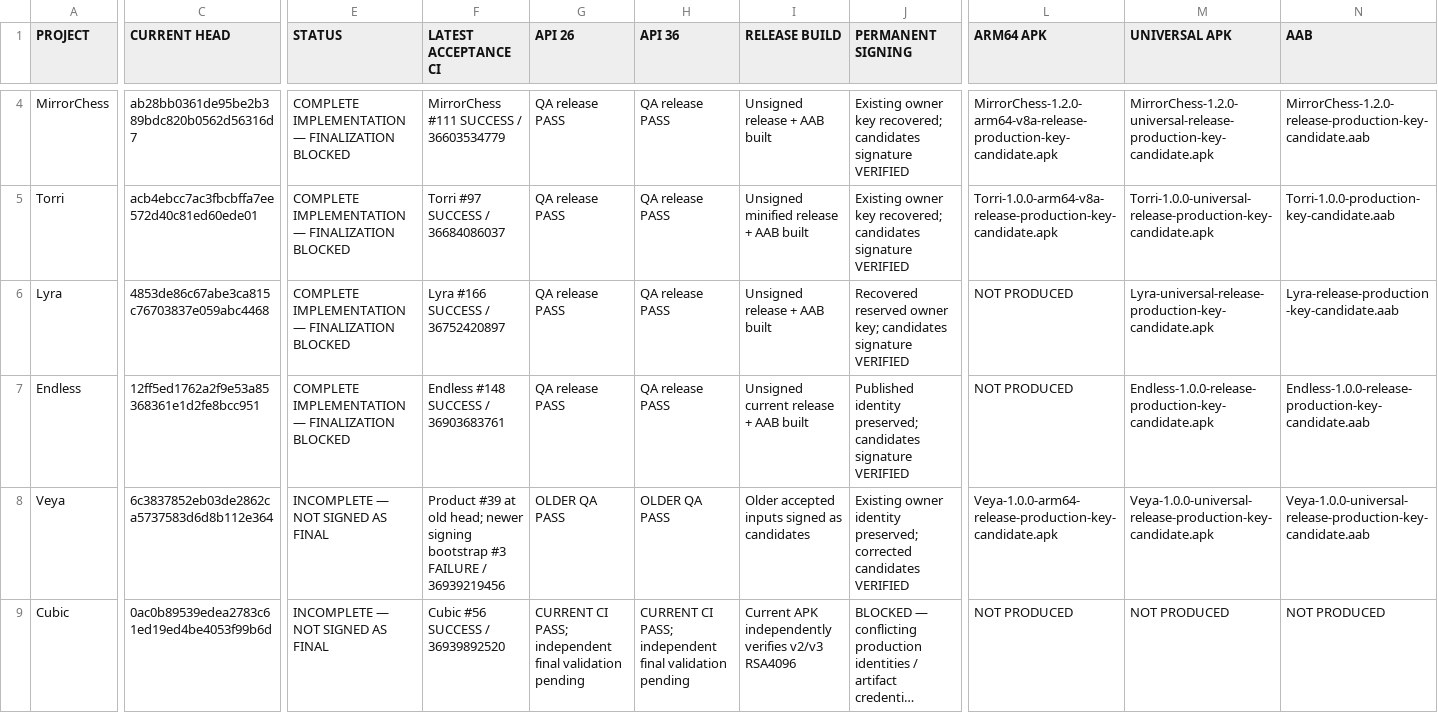
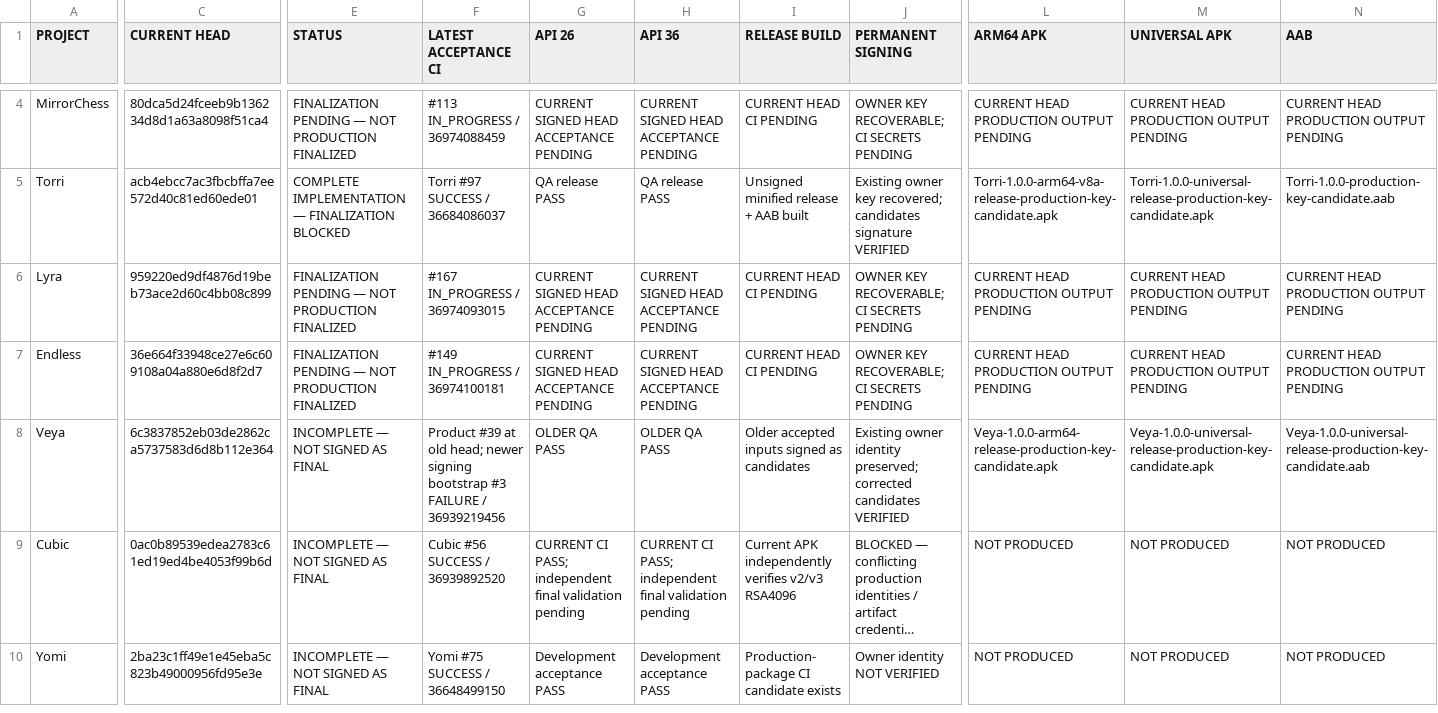
Before and after one commit to Tomex777/Build, a CSV file: release-audit/RELEASE-MATRIX.csv, drawn as a sheet; only a part is shown, gaps mark what is left out; the shorter side is filled out with more unchanged rows; long unchanged cells end in …; the diff covers the shown part only; the diff names each change by its address in the sheet, - before the commit and + after, or states it on an @@ line.

Commit message:
Record current permanent-signing finalization heads and pending acceptance

```diff
--- a/release-audit/RELEASE-MATRIX.csv
+++ b/release-audit/RELEASE-MATRIX.csv
-C4 (CURRENT HEAD): ab28bb0361de95be2b389bdc820b0562d56316d7
+C4 (CURRENT HEAD): 80dca5d24fceeb9b136234d8d1a63a8098f51ca4
-E4 (STATUS): COMPLETE IMPLEMENTATION — FINALIZATION BLOCKED
+E4 (STATUS): FINALIZATION PENDING — NOT PRODUCTION FINALIZED
-F4 (LATEST ACCEPTANCE CI): MirrorChess #111 SUCCESS / 36603534779
+F4 (LATEST ACCEPTANCE CI): #113 IN_PROGRESS / 36974088459
-G4 (API 26): QA release PASS
+G4 (API 26): CURRENT SIGNED HEAD ACCEPTANCE PENDING
-H4 (API 36): QA release PASS
+H4 (API 36): CURRENT SIGNED HEAD ACCEPTANCE PENDING
-I4 (RELEASE BUILD): Unsigned release + AAB built
+I4 (RELEASE BUILD): CURRENT HEAD CI PENDING
-J4 (PERMANENT SIGNING): Existing owner key recovered; candidates signature VERIFIED
+J4 (PERMANENT SIGNING): OWNER KEY RECOVERABLE; CI SECRETS PENDING
-L4 (ARM64 APK): MirrorChess-1.2.0-arm64-v8a-release-production-key-candidate.apk
+L4 (ARM64 APK): CURRENT HEAD PRODUCTION OUTPUT PENDING
-M4 (UNIVERSAL APK): MirrorChess-1.2.0-universal-release-production-key-candidate.apk
+M4 (UNIVERSAL APK): CURRENT HEAD PRODUCTION OUTPUT PENDING
-N4 (AAB): MirrorChess-1.2.0-release-production-key-candidate.aab
+N4 (AAB): CURRENT HEAD PRODUCTION OUTPUT PENDING
-C6 (CURRENT HEAD): 4853de86c67abe3ca815c76703837e059abc4468
+C6 (CURRENT HEAD): 959220ed9df4876d19beb73ace2d60c4bb08c899
-E6:E7 (STATUS): COMPLETE IMPLEMENTATION — FINALIZATION BLOCKED
+E6:E7 (STATUS): FINALIZATION PENDING — NOT PRODUCTION FINALIZED
-F6 (LATEST ACCEPTANCE CI): Lyra #166 SUCCESS / 36752420897
+F6 (LATEST ACCEPTANCE CI): #167 IN_PROGRESS / 36974093015
-G6:G7 (API 26): QA release PASS
+G6:G7 (API 26): CURRENT SIGNED HEAD ACCEPTANCE PENDING
-H6:H7 (API 36): QA release PASS
+H6:H7 (API 36): CURRENT SIGNED HEAD ACCEPTANCE PENDING
-I6 (RELEASE BUILD): Unsigned release + AAB built
+I6 (RELEASE BUILD): CURRENT HEAD CI PENDING
-J6 (PERMANENT SIGNING): Recovered reserved owner key; candidates signature VERIFIED
+J6 (PERMANENT SIGNING): OWNER KEY RECOVERABLE; CI SECRETS PENDING
-L6:L7 (ARM64 APK): NOT PRODUCED
+L6:L7 (ARM64 APK): CURRENT HEAD PRODUCTION OUTPUT PENDING
-M6 (UNIVERSAL APK): Lyra-universal-release-production-key-candidate.apk
+M6 (UNIVERSAL APK): CURRENT HEAD PRODUCTION OUTPUT PENDING
-N6 (AAB): Lyra-release-production-key-candidate.aab
+N6 (AAB): CURRENT HEAD PRODUCTION OUTPUT PENDING
-C7 (CURRENT HEAD): 12ff5ed1762a2f9e53a85368361e1d2fe8bcc951
+C7 (CURRENT HEAD): 36e664f33948ce27e6c609108a04a880e6d8f2d7
-F7 (LATEST ACCEPTANCE CI): Endless #148 SUCCESS / 36903683761
+F7 (LATEST ACCEPTANCE CI): #149 IN_PROGRESS / 36974100181
-I7 (RELEASE BUILD): Unsigned current release + AAB built
+I7 (RELEASE BUILD): CURRENT HEAD CI PENDING
-J7 (PERMANENT SIGNING): Published identity preserved; candidates signature VERIFIED
+J7 (PERMANENT SIGNING): OWNER KEY RECOVERABLE; CI SECRETS PENDING
-M7 (UNIVERSAL APK): Endless-1.0.0-release-production-key-candidate.apk
+M7 (UNIVERSAL APK): CURRENT HEAD PRODUCTION OUTPUT PENDING
-N7 (AAB): Endless-1.0.0-release-production-key-candidate.aab
+N7 (AAB): CURRENT HEAD PRODUCTION OUTPUT PENDING
```
Also changed, not shown: 36 edited cells elsewhere in this file, 4 other files.
